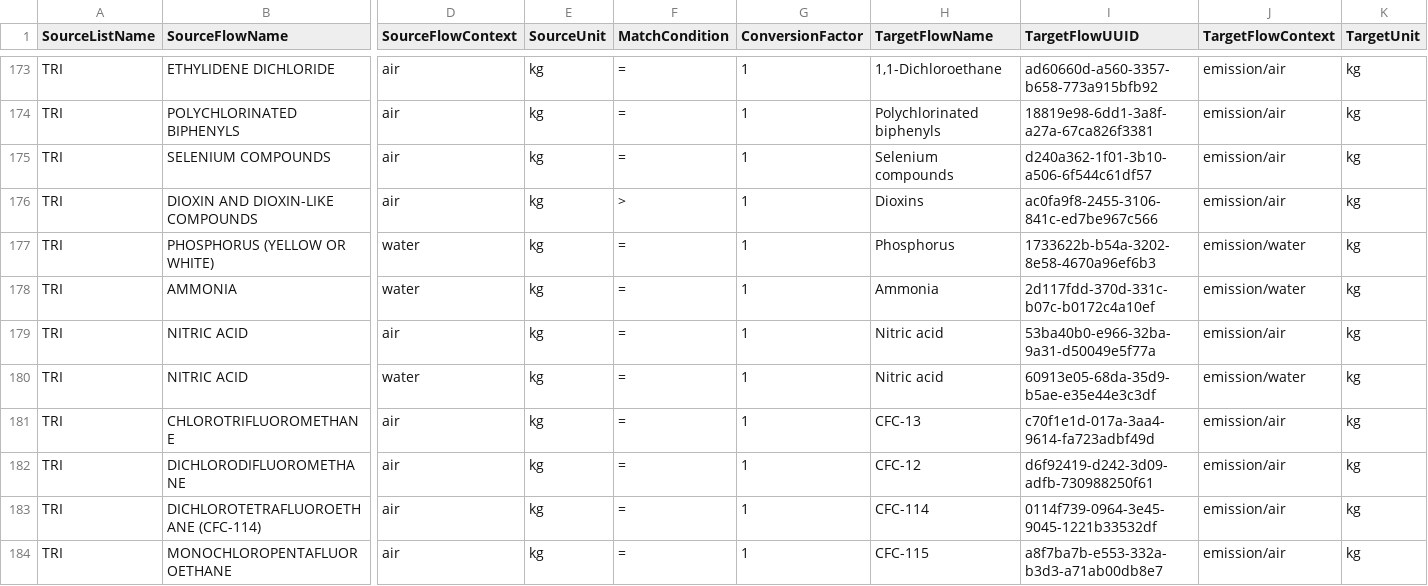
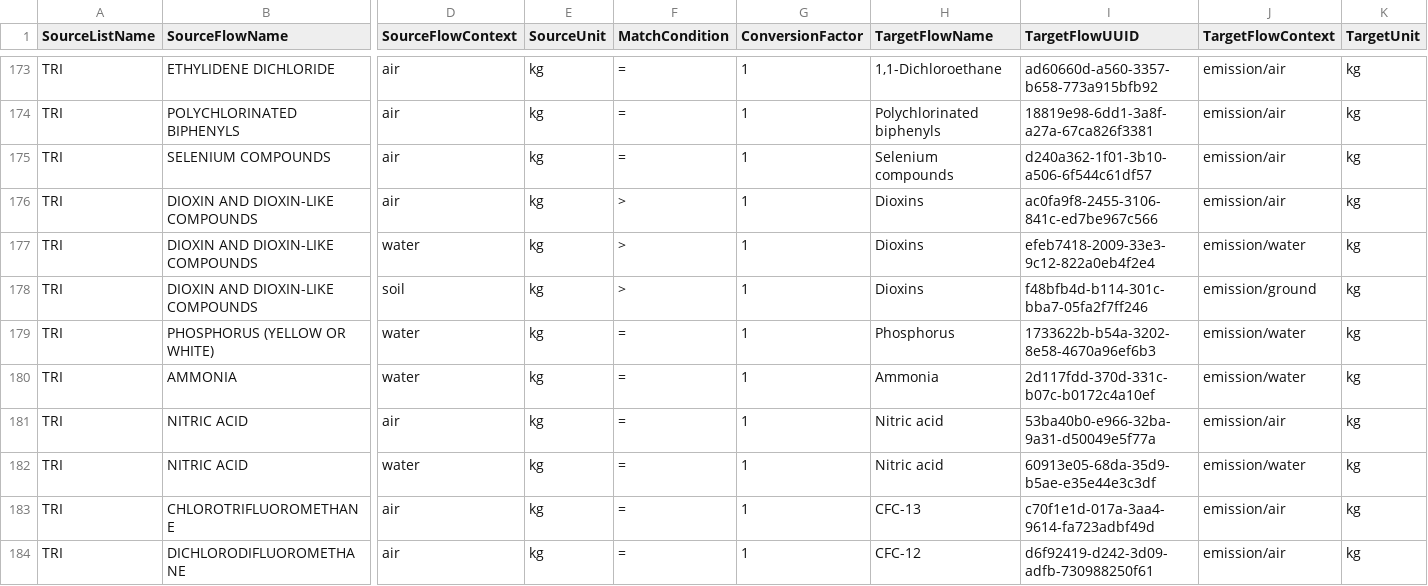
Before and after one commit to USEPA/fedelemflowlist, a CSV file: fedelemflowlist/flowmapping/TRI.csv, drawn as a sheet; only a part is shown, gaps mark what is left out; the shorter side is filled out with more unchanged rows; rows hold the shown columns only; the diff names each change by its address in the sheet, - before the commit and + after, or states it on an @@ line.

Commit message:
Add Dioxin air and soil mappings

```diff
--- a/fedelemflowlist/flowmapping/TRI.csv
+++ b/fedelemflowlist/flowmapping/TRI.csv
+row 177: TRI | DIOXIN AND DIOXIN-LIKE COMPOUNDS | water | kg | > | 1 | Dioxins | efeb7418-2009-33e3-9c12-822a0eb4f2e4 | emission/water | kg
+row 178: TRI | DIOXIN AND DIOXIN-LIKE COMPOUNDS | soil | kg | > | 1 | Dioxins | f48bfb4d-b114-301c-bba7-05fa2f7ff246 | emission/ground | kg
```
